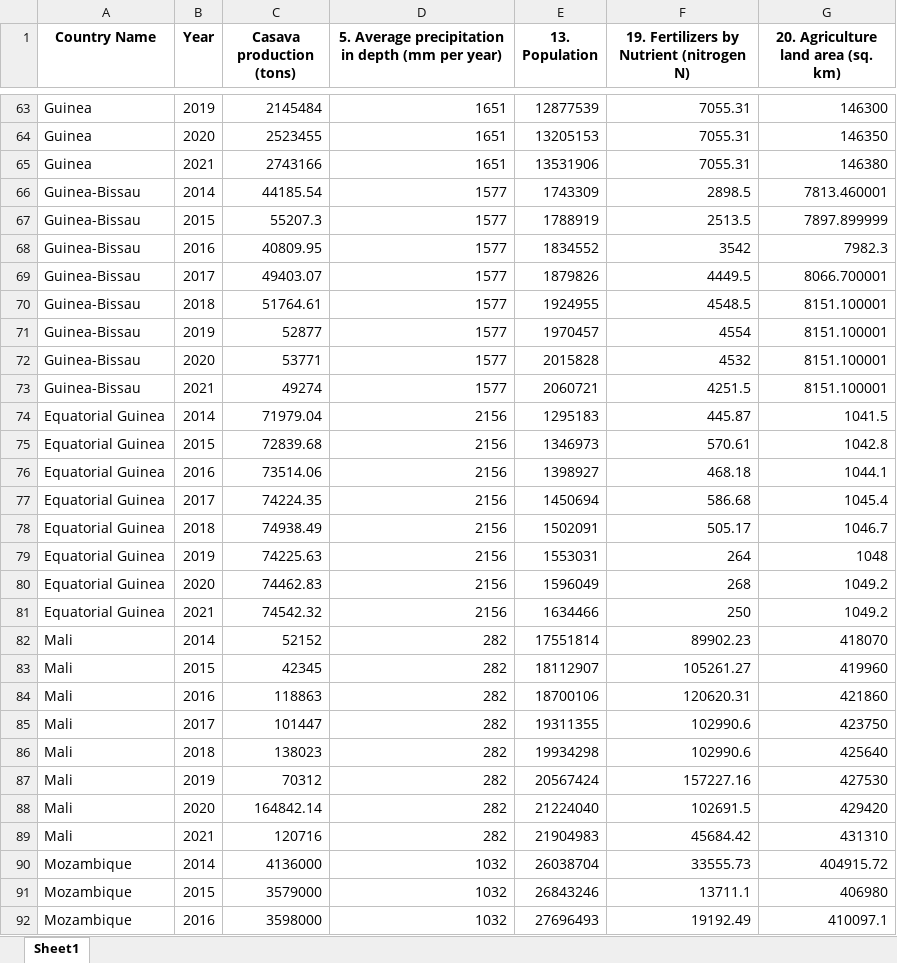
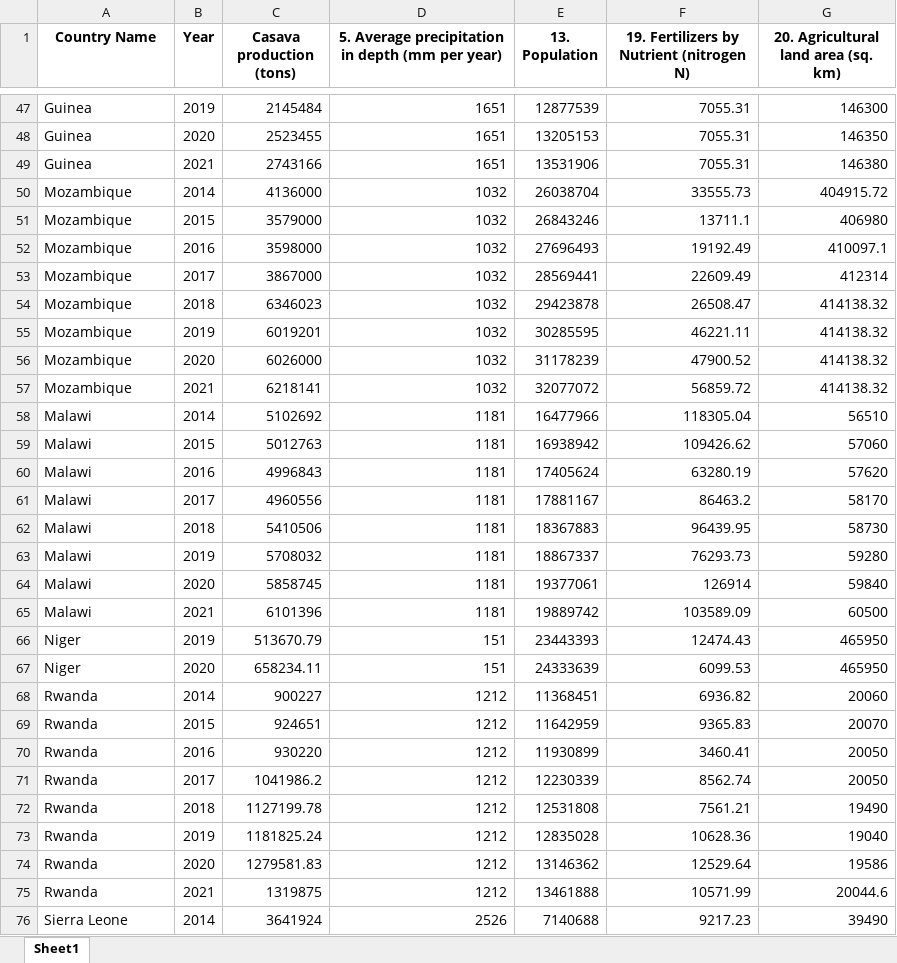
Before and after one commit to AmandaLjx/DTP-HELL, an Excel workbook: output/aggregrated.xlsx, sheet Sheet1, drawn as a sheet; only a part is shown, gaps mark what is left out; the shorter side is filled out with more unchanged rows; values as stored, in another font and other column widths than the file's, no borders; the diff covers the shown part only; the diff names each change by its address in the sheet, - before the commit and + after, or states it on an @@ line.

```diff
--- a/output/aggregrated.xlsx (sheet Sheet1)
+++ b/output/aggregrated.xlsx (sheet Sheet1)
-G1: 20. Agriculture land area (sq. km)
+G1: 20. Agricultural land area (sq. km)
-row 66: Guinea-Bissau | 2014 | 44185.54 | 1577 | 1743309 | 2898.5 | 7813.460001
-row 67: Guinea-Bissau | 2015 | 55207.3 | 1577 | 1788919 | 2513.5 | 7897.899999
-row 68: Guinea-Bissau | 2016 | 40809.95 | 1577 | 1834552 | 3542 | 7982.3
-row 69: Guinea-Bissau | 2017 | 49403.07 | 1577 | 1879826 | 4449.5 | 8066.700001
-row 70: Guinea-Bissau | 2018 | 51764.61 | 1577 | 1924955 | 4548.5 | 8151.100001
-row 71: Guinea-Bissau | 2019 | 52877 | 1577 | 1970457 | 4554 | 8151.100001
-row 72: Guinea-Bissau | 2020 | 53771 | 1577 | 2015828 | 4532 | 8151.100001
-row 73: Guinea-Bissau | 2021 | 49274 | 1577 | 2060721 | 4251.5 | 8151.100001
-row 74: Equatorial Guinea | 2014 | 71979.04 | 2156 | 1295183 | 445.87 | 1041.5
-row 75: Equatorial Guinea | 2015 | 72839.68 | 2156 | 1346973 | 570.61 | 1042.8
-row 76: Equatorial Guinea | 2016 | 73514.06 | 2156 | 1398927 | 468.18 | 1044.1
-row 77: Equatorial Guinea | 2017 | 74224.35 | 2156 | 1450694 | 586.68 | 1045.4
-row 78: Equatorial Guinea | 2018 | 74938.49 | 2156 | 1502091 | 505.17 | 1046.7
-row 79: Equatorial Guinea | 2019 | 74225.63 | 2156 | 1553031 | 264 | 1048
-row 80: Equatorial Guinea | 2020 | 74462.83 | 2156 | 1596049 | 268 | 1049.2
-row 81: Equatorial Guinea | 2021 | 74542.32 | 2156 | 1634466 | 250 | 1049.2
-row 82: Mali | 2014 | 52152 | 282 | 17551814 | 89902.23 | 418070
-row 83: Mali | 2015 | 42345 | 282 | 18112907 | 105261.27 | 419960
-row 84: Mali | 2016 | 118863 | 282 | 18700106 | 120620.31 | 421860
-row 85: Mali | 2017 | 101447 | 282 | 19311355 | 102990.6 | 423750
-row 86: Mali | 2018 | 138023 | 282 | 19934298 | 102990.6 | 425640
-row 87: Mali | 2019 | 70312 | 282 | 20567424 | 157227.16 | 427530
-row 88: Mali | 2020 | 164842.14 | 282 | 21224040 | 102691.5 | 429420
-row 89: Mali | 2021 | 120716 | 282 | 21904983 | 45684.42 | 431310
```
Also changed, not shown: 22 removed rows elsewhere in this sheet, 17 other files.
